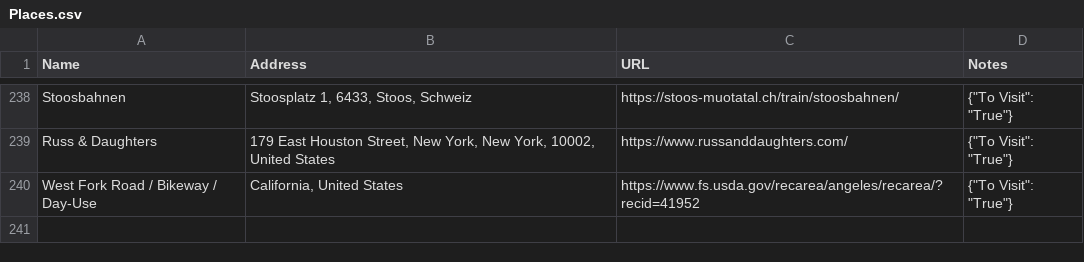
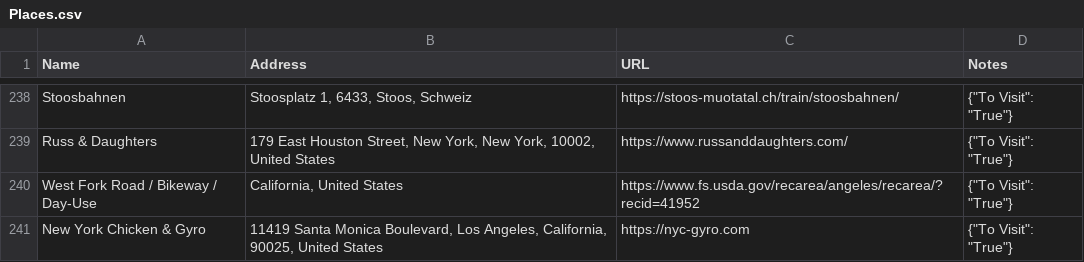
Before and after one commit to davidbailey/Notes, a CSV file: Places.csv, drawn as a sheet; only a part is shown, gaps mark what is left out.

Commit message:
Update Places.csv

```diff
--- a/Places.csv
+++ b/Places.csv
@@ -240 +240,2 @@ Russ & Daughters,"179 East Houston Street, New York, New York, 10002, United Sta
 West Fork Road / Bikeway / Day-Use,"California, United States",https://www.fs.usda.gov/recarea/angeles/recarea/?recid=41952,"{""To Visit"": ""True""}"
+New York Chicken & Gyro,"11419 Santa Monica Boulevard, Los Angeles, California, 90025, United States",https://nyc-gyro.com,"{""To Visit"": ""True""}"
```
